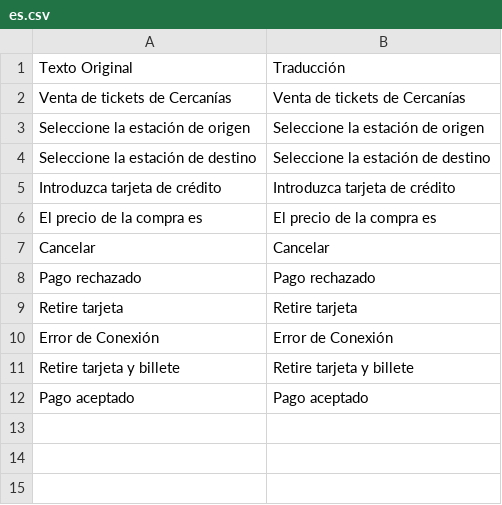
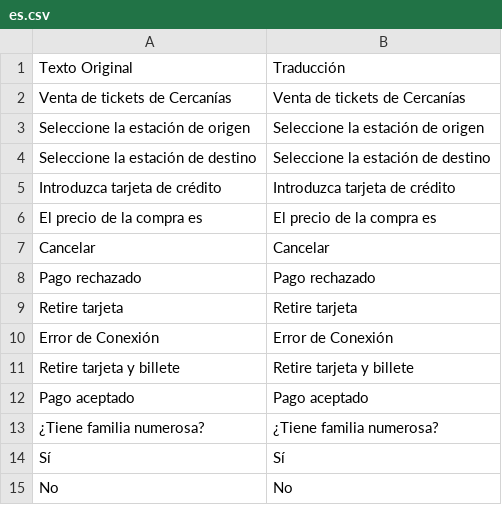
Before and after one commit to YagoSMP/Practica-POO, a CSV file: dictionaries/es.csv, drawn as a sheet; the diff names each change by its address in the sheet, - before the commit and + after, or states it on an @@ line.

```diff
--- a/dictionaries/es.csv
+++ b/dictionaries/es.csv
+row 13: ¿Tiene familia numerosa? | ¿Tiene familia numerosa?
+row 14: Sí | Sí
+row 15: No | No
```
Also changed, not shown: dictionaries/en.csv, 5 other files.
